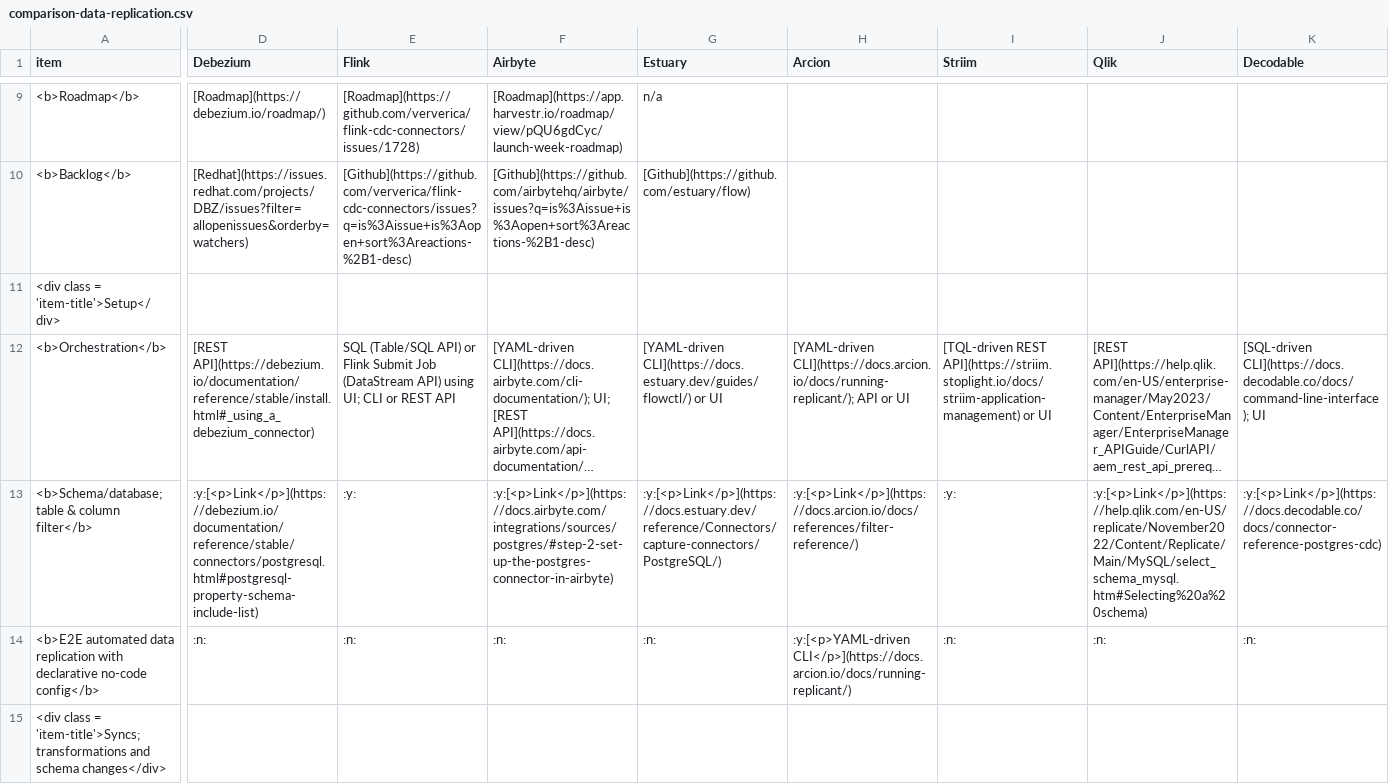
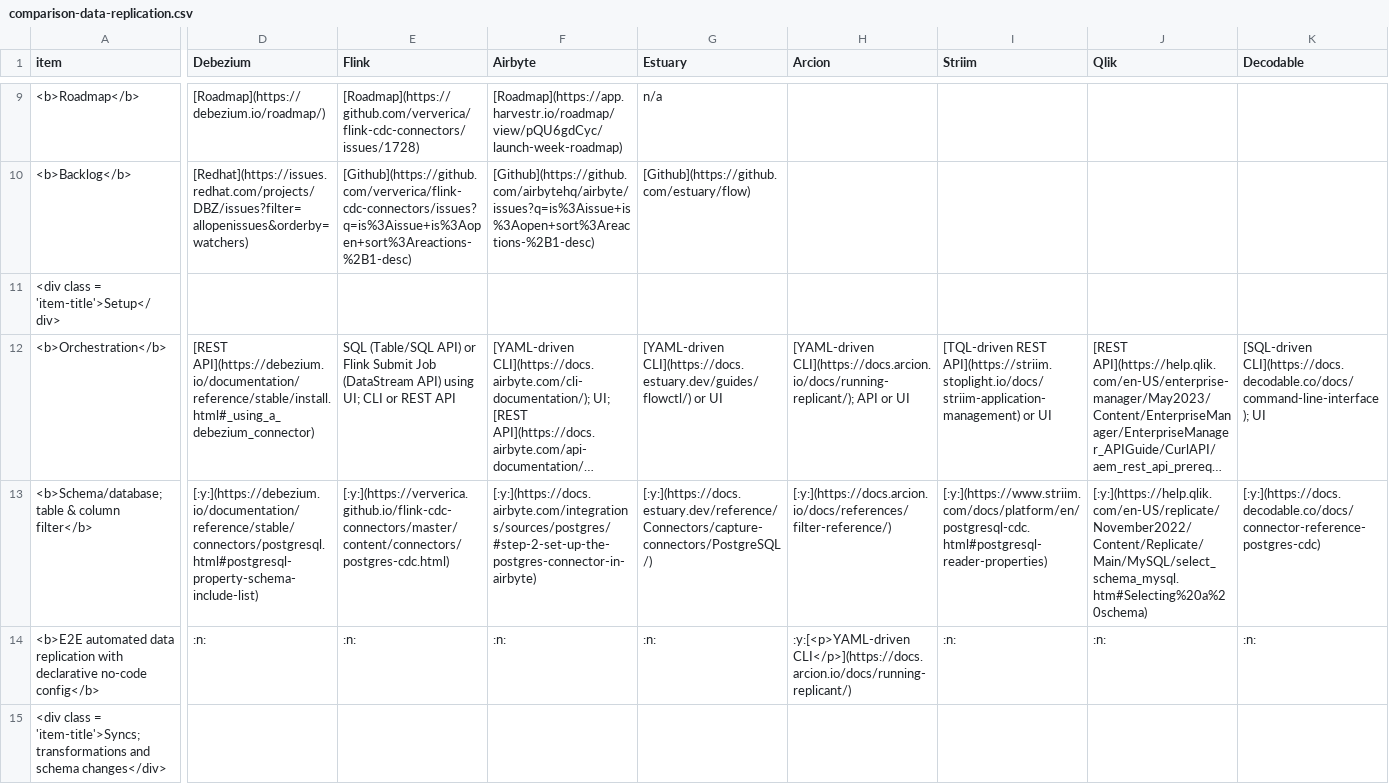
Before and after one commit to rbreejen/comparison-data-replication, a CSV file: comparison-data-replication.csv, drawn as a sheet; only a part is shown, gaps mark what is left out; long unchanged cells end in …; the diff covers the shown part only; the diff names each change by its address in the sheet, - before the commit and + after, or states it on an @@ line.

```diff
--- a/comparison-data-replication.csv
+++ b/comparison-data-replication.csv
-D13 (Debezium): :y:[<p>Link</p>](https://debezium.io/documentation/reference/stable/connectors/postgresql.html#postgresql-property-schema-include-list)
+D13 (Debezium): [:y:](https://debezium.io/documentation/reference/stable/connectors/postgresql.html#postgresql-property-schema-include-list)
-E13 (Flink): :y:
+E13 (Flink): [:y:](https://ververica.github.io/flink-cdc-connectors/master/content/connectors/postgres-cdc.html)
-F13 (Airbyte): :y:[<p>Link</p>](https://docs.airbyte.com/integrations/sources/postgres/#step-2-set-up-the-postgres-connector-in-airbyte)
+F13 (Airbyte): [:y:](https://docs.airbyte.com/integrations/sources/postgres/#step-2-set-up-the-postgres-connector-in-airbyte)
-G13 (Estuary): :y:[<p>Link</p>](https://docs.estuary.dev/reference/Connectors/capture-connectors/PostgreSQL/)
+G13 (Estuary): [:y:](https://docs.estuary.dev/reference/Connectors/capture-connectors/PostgreSQL/)
-H13 (Arcion): :y:[<p>Link</p>](https://docs.arcion.io/docs/references/filter-reference/)
+H13 (Arcion): [:y:](https://docs.arcion.io/docs/references/filter-reference/)
-I13 (Striim): :y:
+I13 (Striim): [:y:](https://www.striim.com/docs/platform/en/postgresql-cdc.html#postgresql-reader-properties)
-J13 (Qlik): :y:[<p>Link</p>](https://help.qlik.com/en-US/replicate/November2022/Content/Replicate/Main/MySQL/select_schema_mysql.htm#Selecting%20a%20schema)
+J13 (Qlik): [:y:](https://help.qlik.com/en-US/replicate/November2022/Content/Replicate/Main/MySQL/select_schema_mysql.htm#Selecting%20a%20schema)
-K13 (Decodable): :y:[<p>Link</p>](https://docs.decodable.co/docs/connector-reference-postgres-cdc)
+K13 (Decodable): [:y:](https://docs.decodable.co/docs/connector-reference-postgres-cdc)
```
Also changed, not shown: 1 added row, 1 removed row and 89 edited cells elsewhere in this file, 2 other files.
